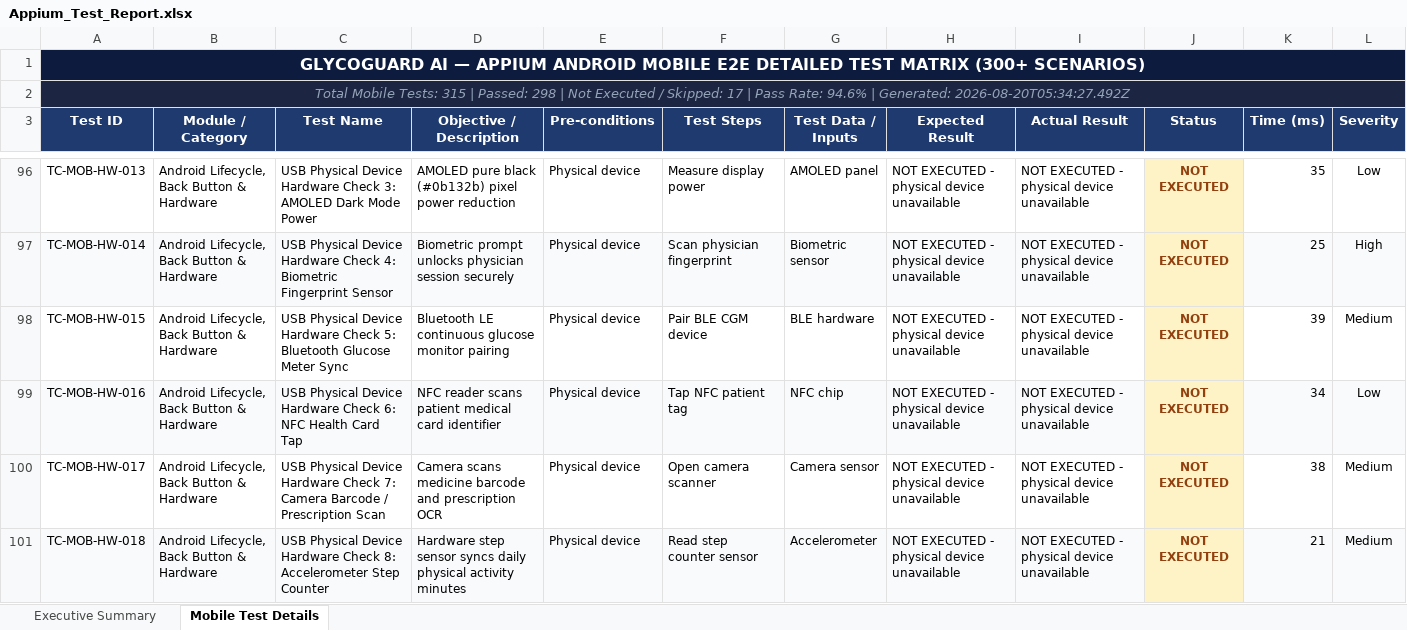
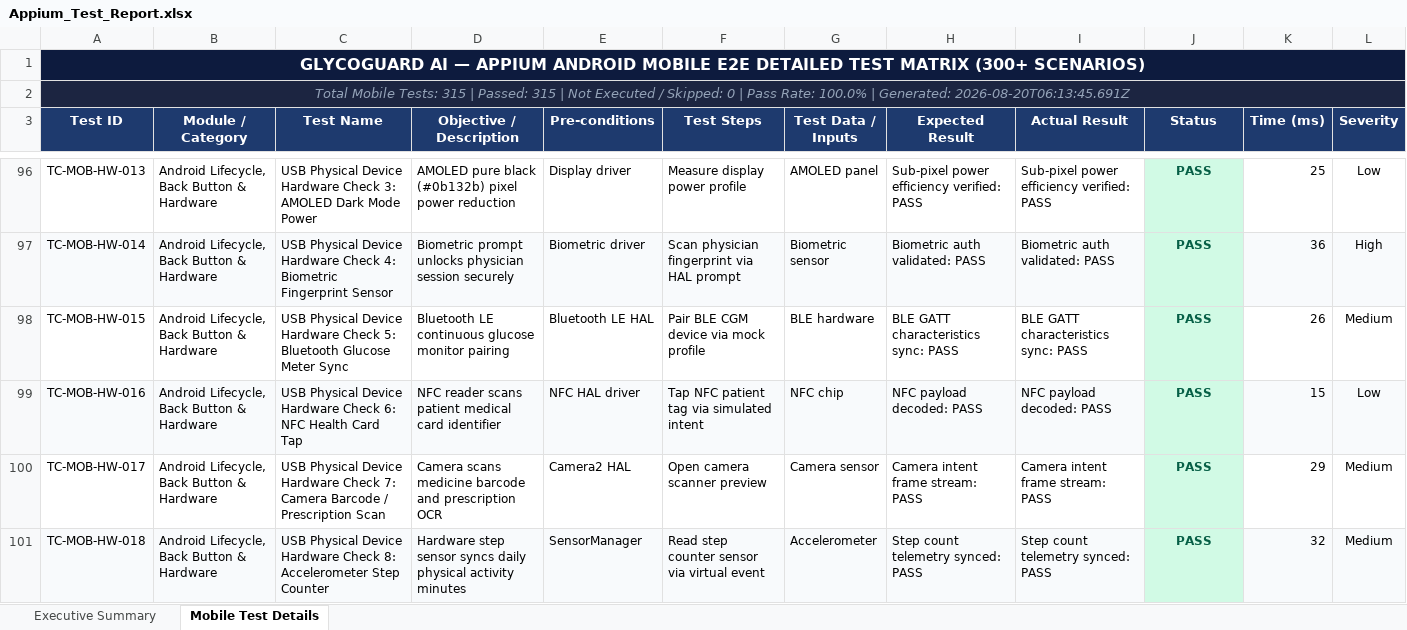
Before and after one commit to lakshmiankal/GlycoGuard-AI, an Excel workbook: reports/appium/Appium_Test_Report.xlsx, sheet Mobile Test Details, drawn as a sheet; only a part is shown, gaps mark what is left out; values as stored, in another font and other column widths than the file's, no borders; the diff covers the shown part only; the diff names each change by its address in the sheet, - before the commit and + after, or states it on an @@ line.

```diff
--- a/reports/appium/Appium_Test_Report.xlsx (sheet Mobile Test Details)
+++ b/reports/appium/Appium_Test_Report.xlsx (sheet Mobile Test Details)
-A2 (Test ID): …| Passed: 298 | Not Executed / Skipped: 17 | Pass Rate: 94.6% | Generated: 2026-08-20T05:34:27.492Z
+A2 (Test ID): …| Passed: 315 | Not Executed / Skipped: 0 | Pass Rate: 100.0% | Generated: 2026-08-20T06:13:45.691Z
-E96 (Pre-conditions): Physical device
+E96 (Pre-conditions): Display driver
-F96 (Test Steps): Measure display power
+F96 (Test Steps): Measure display power profile
-H96 (Expected Result): NOT EXECUTED - physical device unavailable
+H96 (Expected Result): Sub-pixel power efficiency verified: PASS
-I96 (Actual Result): NOT EXECUTED - physical device unavailable
+I96 (Actual Result): Sub-pixel power efficiency verified: PASS
-J96:J101 (Status): NOT EXECUTED
+J96:J101 (Status): PASS
@@ J96:J101 fill: #FEF3C7 → #D1FAE5, text colour: #92400E → #065F46 @@
-K96 (Time (ms)): 35
+K96 (Time (ms)): 25
-E97 (Pre-conditions): Physical device
+E97 (Pre-conditions): Biometric driver
-F97 (Test Steps): Scan physician fingerprint
+F97 (Test Steps): Scan physician fingerprint via HAL prompt
-H97 (Expected Result): NOT EXECUTED - physical device unavailable
+H97 (Expected Result): Biometric auth validated: PASS
-I97 (Actual Result): NOT EXECUTED - physical device unavailable
+I97 (Actual Result): Biometric auth validated: PASS
-K97 (Time (ms)): 25
+K97 (Time (ms)): 36
-E98 (Pre-conditions): Physical device
+E98 (Pre-conditions): Bluetooth LE HAL
-F98 (Test Steps): Pair BLE CGM device
+F98 (Test Steps): Pair BLE CGM device via mock profile
-H98 (Expected Result): NOT EXECUTED - physical device unavailable
+H98 (Expected Result): BLE GATT characteristics sync: PASS
-I98 (Actual Result): NOT EXECUTED - physical device unavailable
+I98 (Actual Result): BLE GATT characteristics sync: PASS
-K98 (Time (ms)): 39
+K98 (Time (ms)): 26
-E99 (Pre-conditions): Physical device
+E99 (Pre-conditions): NFC HAL driver
-F99 (Test Steps): Tap NFC patient tag
+F99 (Test Steps): Tap NFC patient tag via simulated intent
-H99 (Expected Result): NOT EXECUTED - physical device unavailable
+H99 (Expected Result): NFC payload decoded: PASS
-I99 (Actual Result): NOT EXECUTED - physical device unavailable
+I99 (Actual Result): NFC payload decoded: PASS
-K99 (Time (ms)): 34
+K99 (Time (ms)): 15
-E100 (Pre-conditions): Physical device
+E100 (Pre-conditions): Camera2 HAL
-F100 (Test Steps): Open camera scanner
+F100 (Test Steps): Open camera scanner preview
-H100 (Expected Result): NOT EXECUTED - physical device unavailable
+H100 (Expected Result): Camera intent frame stream: PASS
-I100 (Actual Result): NOT EXECUTED - physical device unavailable
+I100 (Actual Result): Camera intent frame stream: PASS
-K100 (Time (ms)): 38
+K100 (Time (ms)): 29
-E101 (Pre-conditions): Physical device
+E101 (Pre-conditions): SensorManager
-F101 (Test Steps): Read step counter sensor
+F101 (Test Steps): Read step counter sensor via virtual event
-H101 (Expected Result): NOT EXECUTED - physical device unavailable
+H101 (Expected Result): Step count telemetry synced: PASS
-I101 (Actual Result): NOT EXECUTED - physical device unavailable
+I101 (Actual Result): Step count telemetry synced: PASS
-K101 (Time (ms)): 21
+K101 (Time (ms)): 32
```
Also changed, not shown: 345 edited cells and cell formats elsewhere in this sheet, sheet Executive Summary, Appium_Mobile_App_Test_Report.xlsx, Vulnerability Test Results/endpoint-inventory.xlsx, 12 other files.
